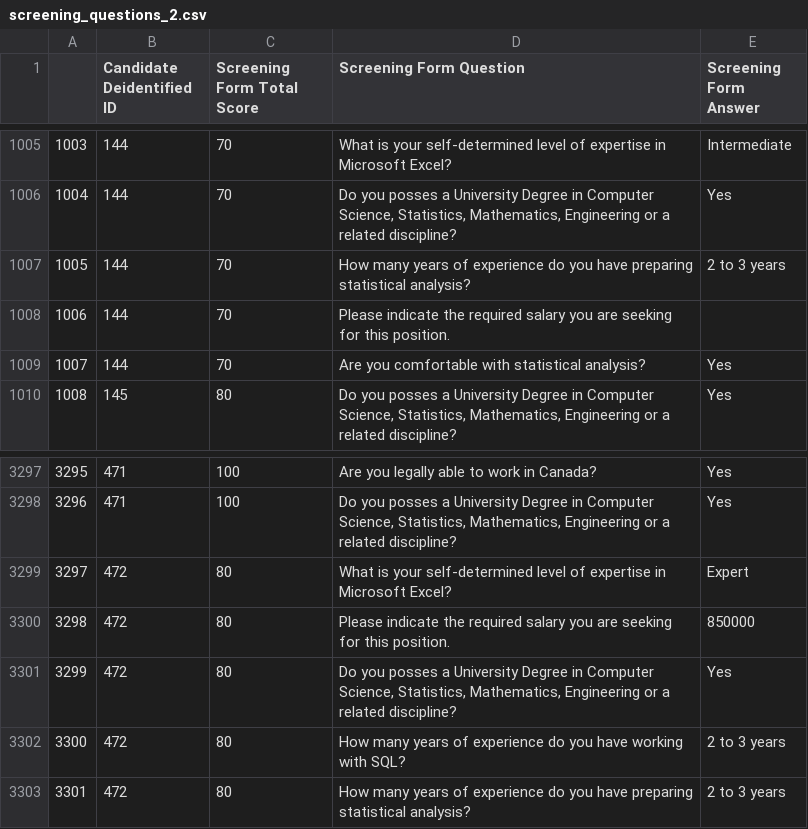
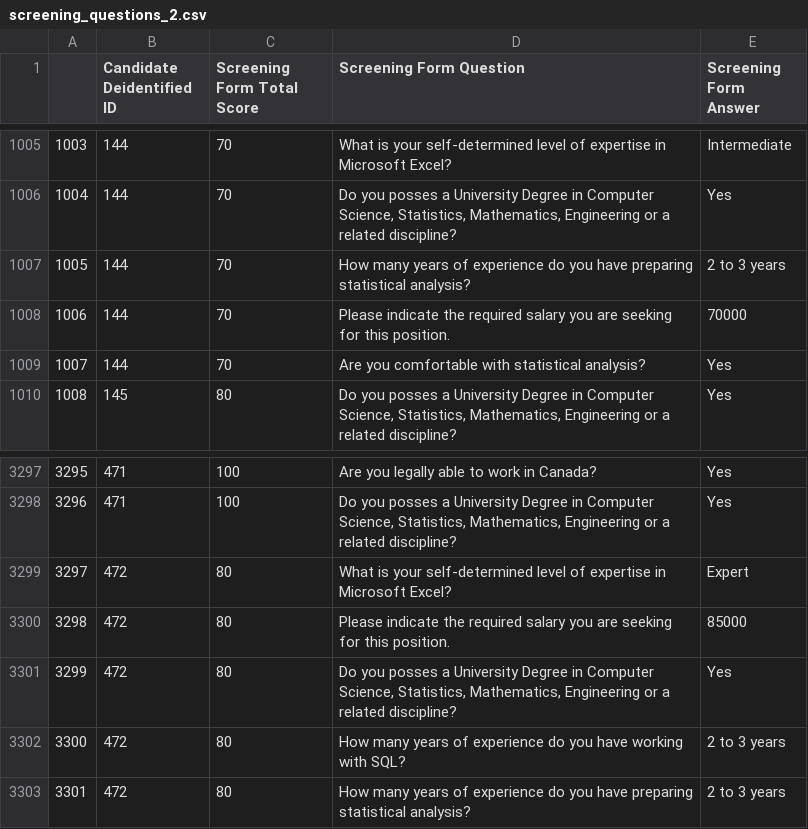
Before and after one commit to DavVratChadha/TalentRank, a CSV file: data/screening_questions_2.csv, drawn as a sheet; only a part is shown, gaps mark what is left out.

```diff
--- a/data/screening_questions_2.csv
+++ b/data/screening_questions_2.csv
@@ -1007,3 +1007,3 @@
 1005,144,70,How many years of experience do you have preparing statistical analysis?,2 to 3 years
-1006,144,70,Please indicate the required salary you are seeking for this position.,
+1006,144,70,Please indicate the required salary you are seeking for this position.,70000
 1007,144,70,Are you comfortable with statistical analysis?,Yes
@@ -3299,3 +3299,3 @@
 3297,472,80,What is your self-determined level of expertise in Microsoft Excel?,Expert
-3298,472,80,Please indicate the required salary you are seeking for this position.,850000
+3298,472,80,Please indicate the required salary you are seeking for this position.,85000
 3299,472,80,"Do you posses a University Degree in Computer Science, Statistics, Mathematics, Engineering or a related discipline?",Yes
```
Also changed, not shown: data/screening_questions_1.csv, 9 other files.
